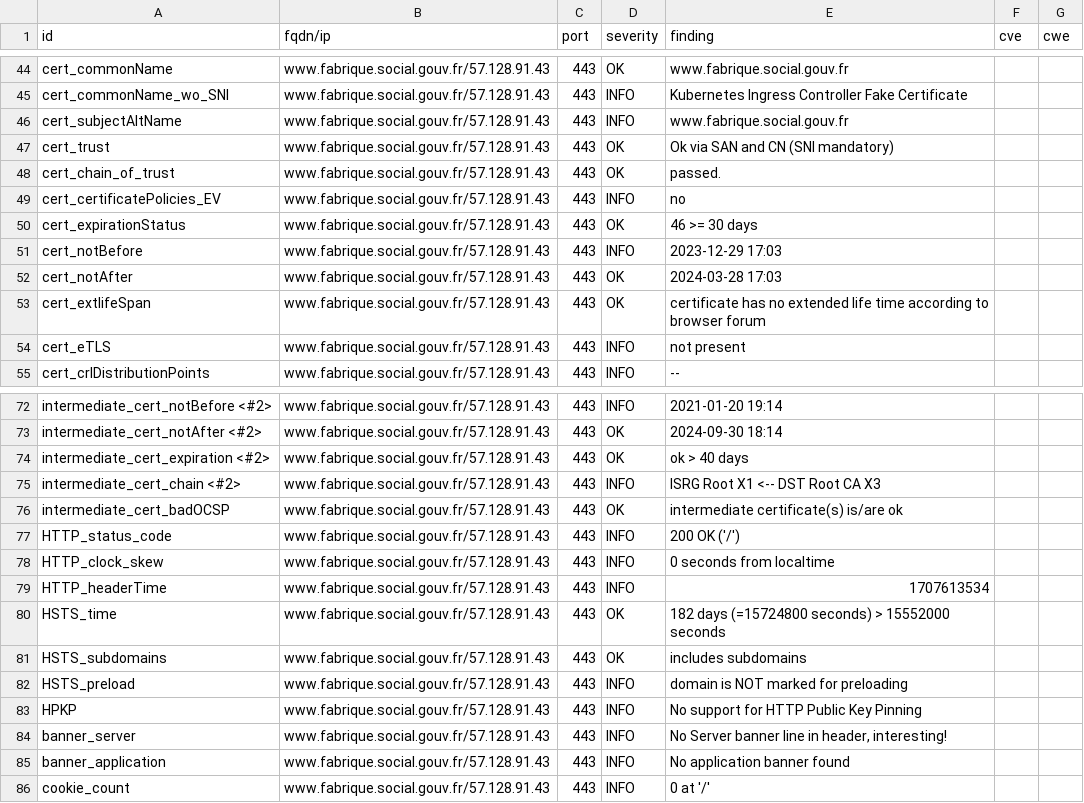
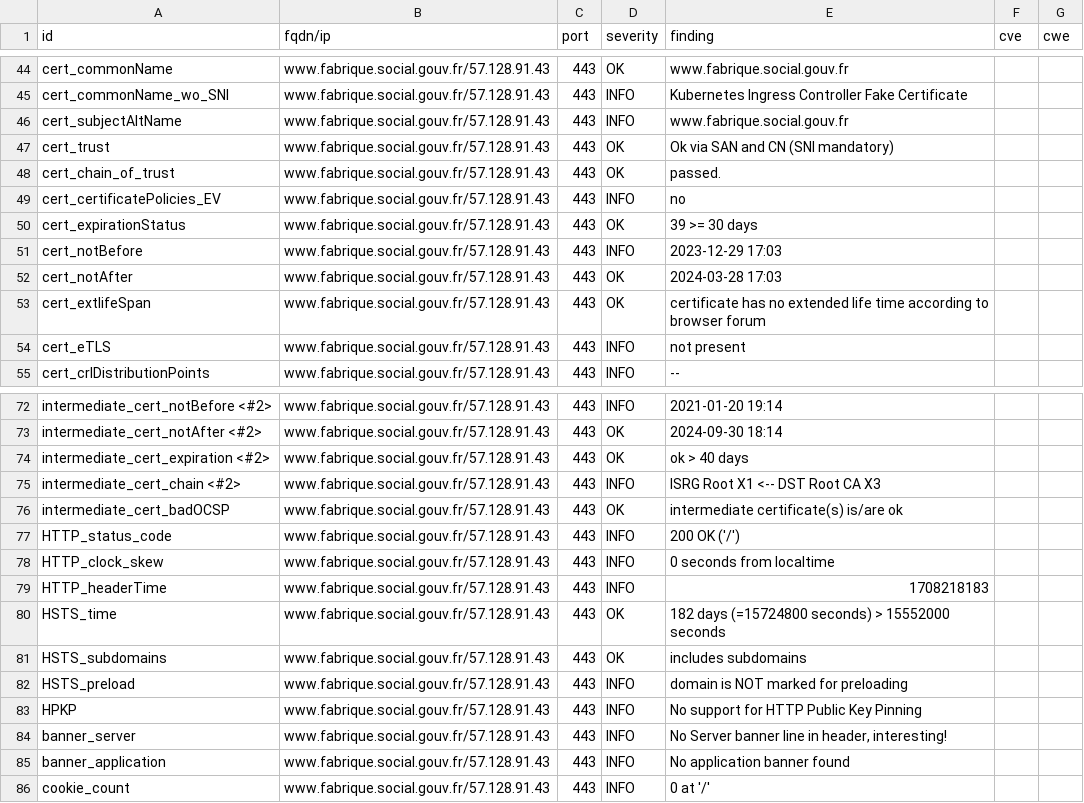
Before and after one commit to MariaSoto/dashdash, a CSV file: results/aHR0cHM6Ly93d3cuZmFicmlxdWUuc29jaWFsLmdvdXYuZnI=/testssl.csv, drawn as a sheet; only a part is shown, gaps mark what is left out.

```diff
--- a/results/aHR0cHM6Ly93d3cuZmFicmlxdWUuc29jaWFsLmdvdXYuZnI=/testssl.csv
+++ b/results/aHR0cHM6Ly93d3cuZmFicmlxdWUuc29jaWFsLmdvdXYuZnI=/testssl.csv
@@ -49,3 +49,3 @@
 "cert_certificatePolicies_EV","www.fabrique.social.gouv.fr/57.128.91.43","443","INFO","no","",""
-"cert_expirationStatus","www.fabrique.social.gouv.fr/57.128.91.43","443","OK","46 >= 30 days","",""
+"cert_expirationStatus","www.fabrique.social.gouv.fr/57.128.91.43","443","OK","39 >= 30 days","",""
 "cert_notBefore","www.fabrique.social.gouv.fr/57.128.91.43","443","INFO","2023-12-29 17:03","",""
@@ -78,3 +78,3 @@
 "HTTP_clock_skew","www.fabrique.social.gouv.fr/57.128.91.43","443","INFO","0 seconds from localtime","",""
-"HTTP_headerTime","www.fabrique.social.gouv.fr/57.128.91.43","443","INFO","1707613534","",""
+"HTTP_headerTime","www.fabrique.social.gouv.fr/57.128.91.43","443","INFO","1708218183","",""
 "HSTS_time","www.fabrique.social.gouv.fr/57.128.91.43","443","OK","182 days (=15724800 seconds) > 15552000 seconds","",""
```
Also changed, not shown: 13 other files.
